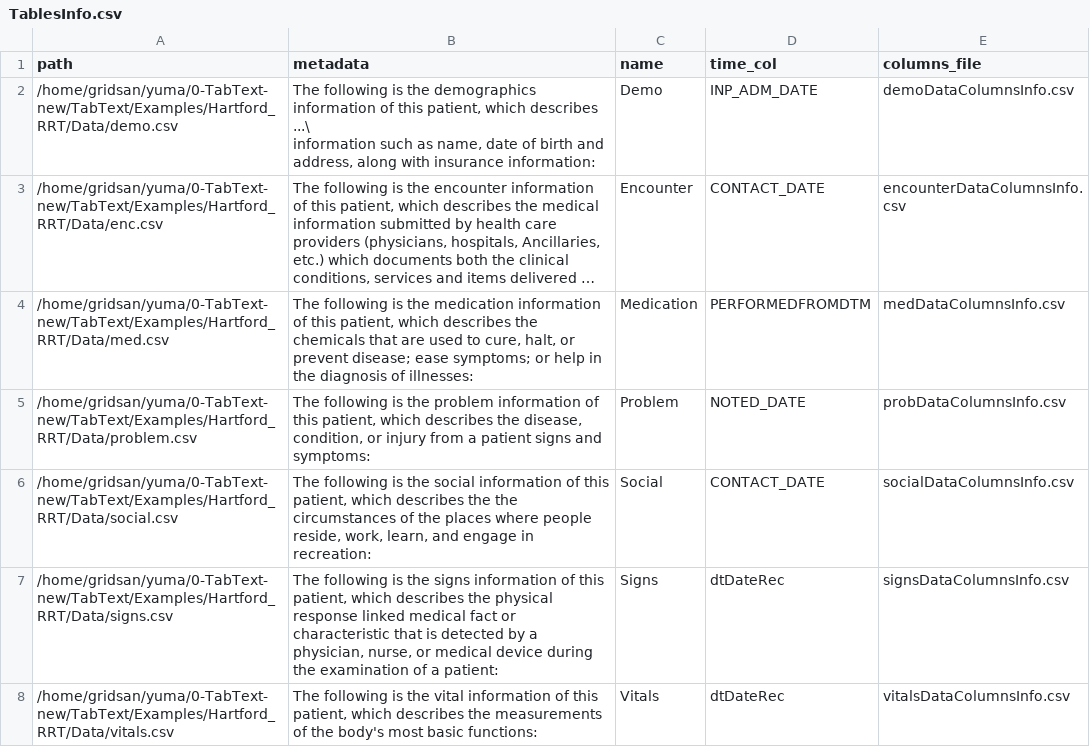
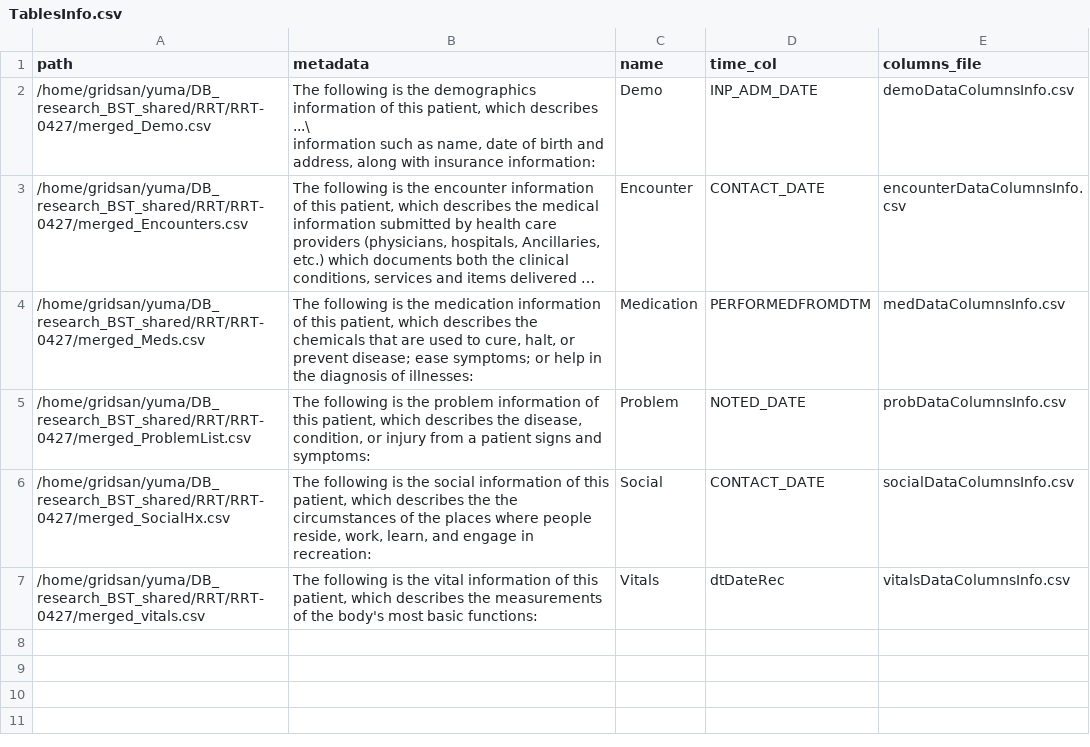
Before and after one commit to kimvc7/TabText, a CSV file: Examples/Hartford_RRT/DataInfo/TablesInfo.csv, drawn as a sheet; long unchanged cells end in …; removed rows and columns are numbered as before the commit, all else as after; the diff names each change by its address in the sheet, - before the commit and + after, or states it on an @@ line.

Commit message:
Updated RRT columnsInfo

```diff
--- a/Examples/Hartford_RRT/DataInfo/TablesInfo.csv
+++ b/Examples/Hartford_RRT/DataInfo/TablesInfo.csv
-A2 (path): /home/gridsan/yuma/0-TabText-new/TabText/Examples/Hartford_RRT/Data/demo.csv
+A2 (path): /home/gridsan/yuma/DB_research_BST_shared/RRT/RRT-0427/merged_Demo.csv
-A3 (path): /home/gridsan/yuma/0-TabText-new/TabText/Examples/Hartford_RRT/Data/enc.csv
+A3 (path): /home/gridsan/yuma/DB_research_BST_shared/RRT/RRT-0427/merged_Encounters.csv
-A4 (path): /home/gridsan/yuma/0-TabText-new/TabText/Examples/Hartford_RRT/Data/med.csv
+A4 (path): /home/gridsan/yuma/DB_research_BST_shared/RRT/RRT-0427/merged_Meds.csv
-A5 (path): /home/gridsan/yuma/0-TabText-new/TabText/Examples/Hartford_RRT/Data/problem.csv
+A5 (path): /home/gridsan/yuma/DB_research_BST_shared/RRT/RRT-0427/merged_ProblemList.csv
-A6 (path): /home/gridsan/yuma/0-TabText-new/TabText/Examples/Hartford_RRT/Data/social.csv
+A6 (path): /home/gridsan/yuma/DB_research_BST_shared/RRT/RRT-0427/merged_SocialHx.csv
-row 7: /home/gridsan/yuma/0-TabText-new/TabText/Examples/Hartford_RRT/Data/signs.csv | The following is the signs information of this patient, which describes the physical response linked medical fact or characteristic that is detected by a physician, nurse, or medical device during the examination of a patient: | Signs | dtDateRec | signsDataColumnsInfo.csv
-A7 (path): /home/gridsan/yuma/0-TabText-new/TabText/Examples/Hartford_RRT/Data/vitals.csv
+A7 (path): /home/gridsan/yuma/DB_research_BST_shared/RRT/RRT-0427/merged_vitals.csv
```
Also changed, not shown: Examples/Hartford_RRT/DataInfo/ColumnsInfo/demoDataColumnsInfo.csv, Examples/Hartford_RRT/DataInfo/ColumnsInfo/encounterDataColumnsInfo.csv, 4 other files.
